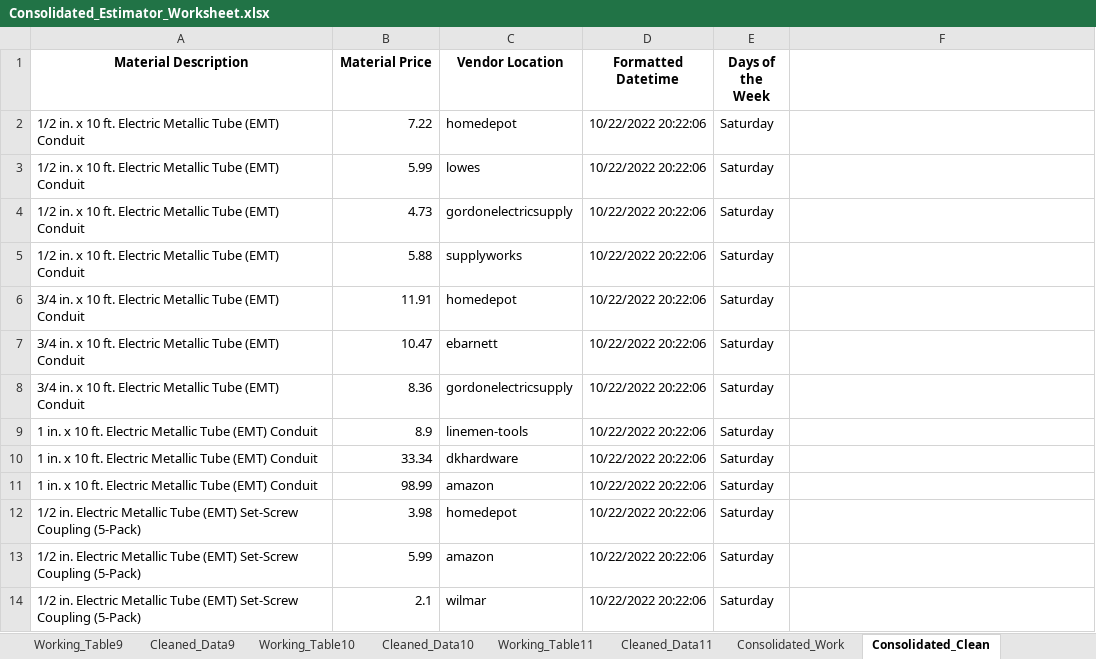
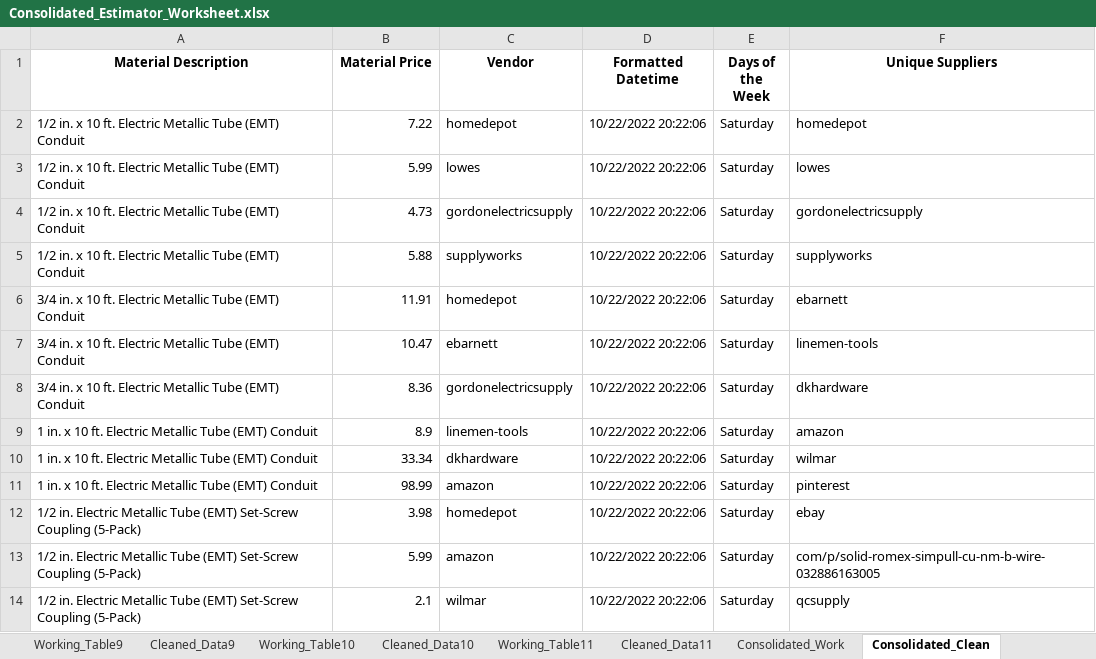
Before and after one commit to thegreatkeej/Estimator_Project, an Excel workbook: Consolidated_Estimator_Worksheet.xlsx, sheet Consolidated_Clean, drawn as a sheet; only a part is shown; values as stored, in another font and other column widths than the file's, no borders; the diff covers the shown part only; the diff names each change by its address in the sheet, - before the commit and + after, or states it on an @@ line.

Commit message:
Created code to grab locations(need to clean up data)

```diff
--- a/Consolidated_Estimator_Worksheet.xlsx (sheet Consolidated_Clean)
+++ b/Consolidated_Estimator_Worksheet.xlsx (sheet Consolidated_Clean)
-C1: Vendor Location
+C1: Vendor
-F1: (empty)
+F1: Unique Suppliers
-F2 (Unique Suppliers): (empty)
+F2 (Unique Suppliers): homedepot
-F3 (Unique Suppliers): (empty)
+F3 (Unique Suppliers): lowes
-F4 (Unique Suppliers): (empty)
+F4 (Unique Suppliers): gordonelectricsupply
-F5 (Unique Suppliers): (empty)
+F5 (Unique Suppliers): supplyworks
-F6 (Unique Suppliers): (empty)
+F6 (Unique Suppliers): ebarnett
-F7 (Unique Suppliers): (empty)
+F7 (Unique Suppliers): linemen-tools
-F8 (Unique Suppliers): (empty)
+F8 (Unique Suppliers): dkhardware
-F9 (Unique Suppliers): (empty)
+F9 (Unique Suppliers): amazon
-F10 (Unique Suppliers): (empty)
+F10 (Unique Suppliers): wilmar
-F11 (Unique Suppliers): (empty)
+F11 (Unique Suppliers): pinterest
-F12 (Unique Suppliers): (empty)
+F12 (Unique Suppliers): ebay
-F13 (Unique Suppliers): (empty)
+F13 (Unique Suppliers): com/p/solid-romex-simpull-cu-nm-b-wire-032886163005
-F14 (Unique Suppliers): (empty)
+F14 (Unique Suppliers): qcsupply
```
Also changed, not shown: 12 edited cells elsewhere in this sheet, sheet Consolidated_Work, sheet Working_Table12, sheet Cleaned_Data12, other sheet tabs, 9 other files.
